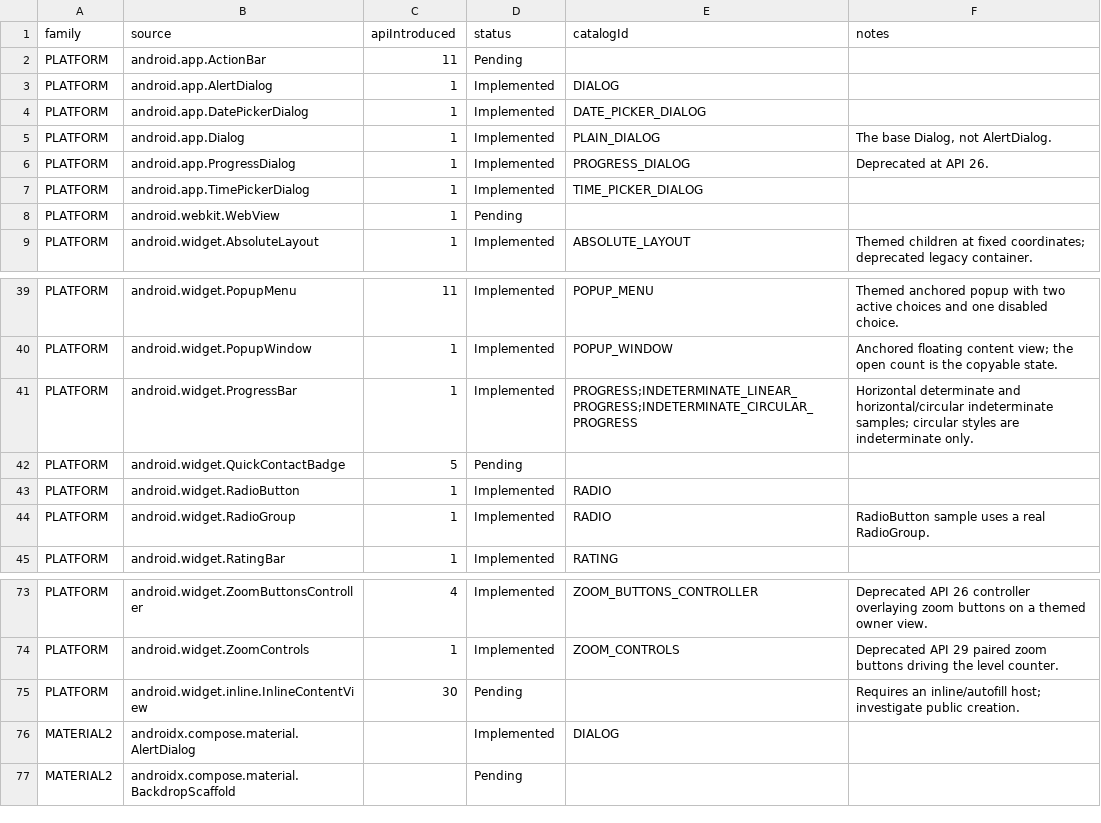
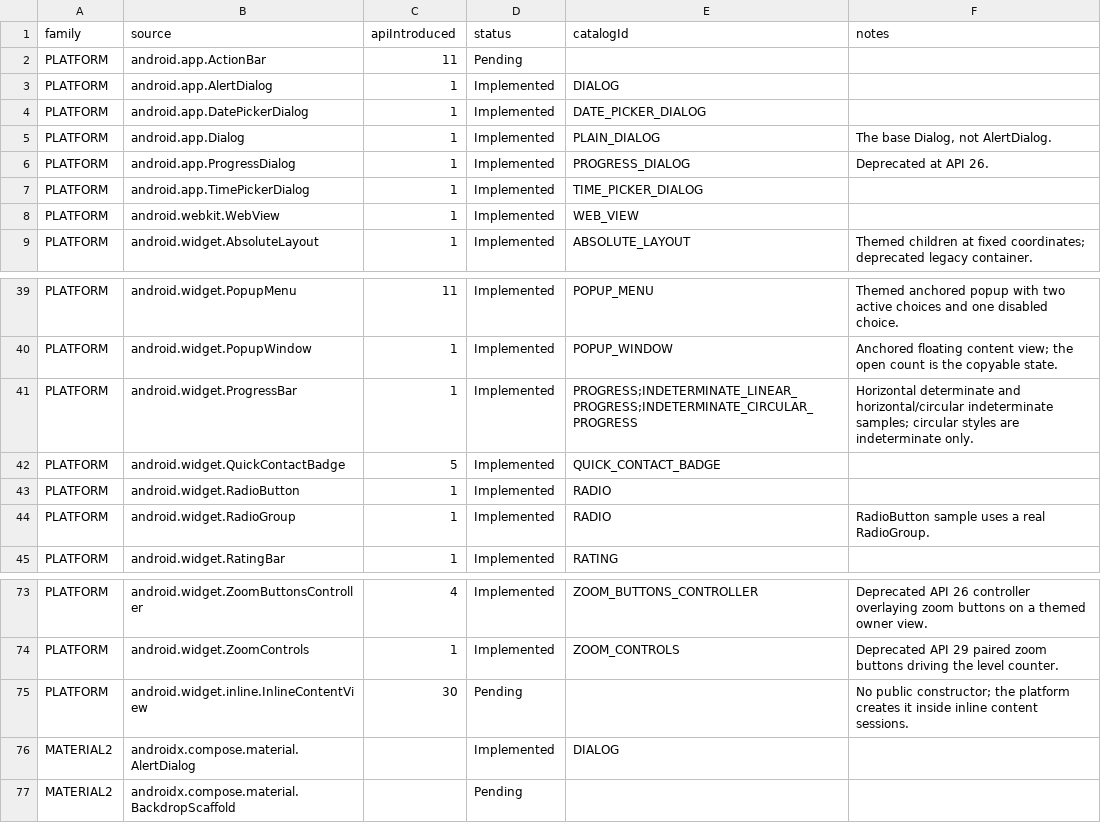
Before and after one commit to gaon12/Componentory, a CSV file: docs/component-inventory.csv, drawn as a sheet; only a part is shown, gaps mark what is left out.

Commit message:
Add the framework WebView and QuickContactBadge samples
Two self-contained surface widgets join the platform catalog. WEB_VIEW
(android.webkit.WebView, API 1) renders real localized HTML inside the
themed panel with a default WebViewClient so link taps stay in the
widget. QUICK_CONTACT_BADGE (android.widget.QuickContactBadge, API 5)
assigns a fixed address so taps open the genuine framework contact
overlay. Neither carries copyable inputs — page scroll, navigation, and
the contact overlay are transient surface state — so both report the
preview status and copying explains that no inputs exist.

The InlineContentView inventory row stays pending: its constructor is
package-private, so no public API can create the host outside an inline
content session. The row now records that reason instead of a generic
investigation note, which is the honest pending state the catalog rules
require.

Checked with Spotless, lintDebug, the JVM suite (104 tests, including a
new availability case asserting the API 1/5 sources, CONTENT category,
and platform-only identity), and both debug APK builds. A focused
ContentSurfacesTest instrumentation file verifies the real widget
classes, rendered WebView content, the no-inputs copy explanation,
unsupported Compose cells, disabled state, and all five locales; it
compiles into the test APK but still awaits an unlocked-device run.

```diff
--- a/docs/component-inventory.csv
+++ b/docs/component-inventory.csv
@@ -7,3 +7,3 @@ family,source,apiIntroduced,status,catalogId,notes
 "PLATFORM","android.app.TimePickerDialog","1","Implemented","TIME_PICKER_DIALOG",""
-"PLATFORM","android.webkit.WebView","1","Pending","",""
+"PLATFORM","android.webkit.WebView","1","Implemented","WEB_VIEW",""
 "PLATFORM","android.widget.AbsoluteLayout","1","Implemented","ABSOLUTE_LAYOUT","Themed children at fixed coordinates; deprecated legacy container."
@@ -41,3 +41,3 @@ family,source,apiIntroduced,status,catalogId,notes
 "PLATFORM","android.widget.ProgressBar","1","Implemented","PROGRESS;INDETERMINATE_LINEAR_PROGRESS;INDETERMINATE_CIRCULAR_PROGRESS","Horizontal determinate and horizontal/circular indeterminate samples; circular styles are indeterminate only."
-"PLATFORM","android.widget.QuickContactBadge","5","Pending","",""
+"PLATFORM","android.widget.QuickContactBadge","5","Implemented","QUICK_CONTACT_BADGE",""
 "PLATFORM","android.widget.RadioButton","1","Implemented","RADIO",""
@@ -74,3 +74,3 @@ family,source,apiIntroduced,status,catalogId,notes
 "PLATFORM","android.widget.ZoomControls","1","Implemented","ZOOM_CONTROLS","Deprecated API 29 paired zoom buttons driving the level counter."
-"PLATFORM","android.widget.inline.InlineContentView","30","Pending","","Requires an inline/autofill host; investigate public creation."
+"PLATFORM","android.widget.inline.InlineContentView","30","Pending","","No public constructor; the platform creates it inside inline content sessions."
 "MATERIAL2","androidx.compose.material.AlertDialog","","Implemented","DIALOG",""
```
Also changed, not shown: 15 other files.
